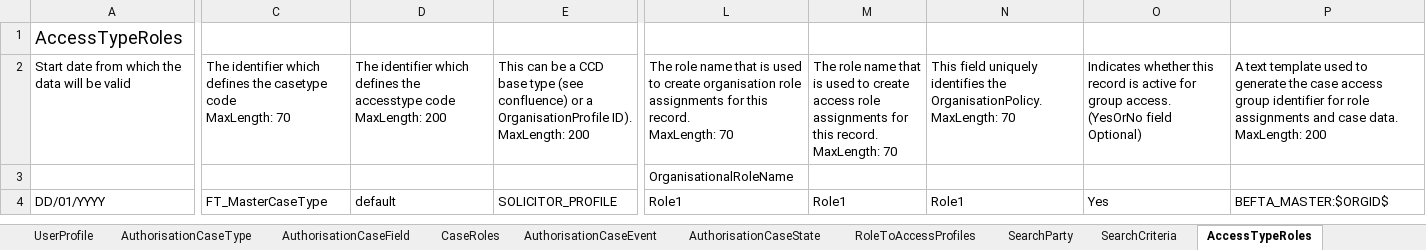
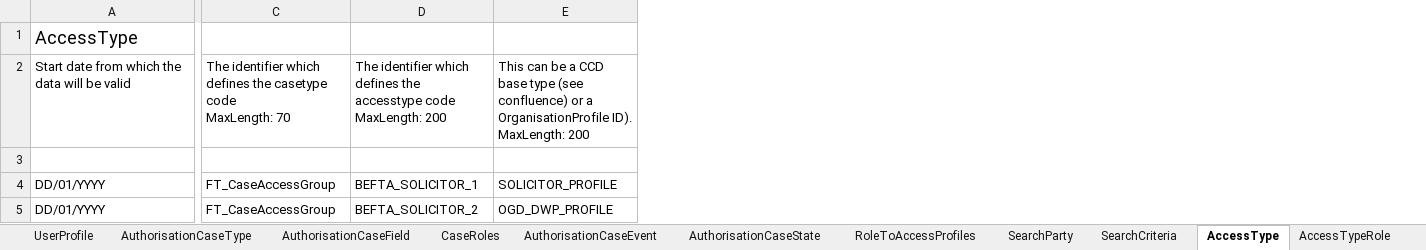
Before and after one commit to hmcts/ccd-test-definitions, an Excel workbook: src/main/resources/uk/gov/hmcts/ccd/test_definitions/invalid/accesstypes/BEFTA_Master_Definition_AccessType_MissingDisplayOrder.xlsx, sheet AccessType, drawn as a sheet; only a part is shown, gaps mark what is left out; values as stored, in another font and other column widths than the file's, no borders; table styles not drawn; removed rows and columns are numbered as before the commit, all else as after; rows hold the shown columns only; ↵ is a line break in a cell; the diff covers the shown part only; the diff names each change by its address in the sheet, - before the commit and + after, or states it on an @@ line.

```diff
--- a/src/main/resources/uk/gov/hmcts/ccd/test_definitions/invalid/accesstypes/BEFTA_Master_Definition_AccessType_MissingDisplayOrder.xlsx (sheet AccessType)
+++ b/src/main/resources/uk/gov/hmcts/ccd/test_definitions/invalid/accesstypes/BEFTA_Master_Definition_AccessType_MissingDisplayOrder.xlsx (sheet AccessType)
-sheet tab: AccessTypeRoles
+sheet tab: AccessType
+sheet tab: AccessTypeRole
-column L, rows 2-4: The role name that is used to create organisation role assignments for this record. ↵ MaxLength: 70 | OrganisationalRoleName | Role1
-column M, rows 2-4: The role name that is used to create access role assignments for this record. ↵ MaxLength: 70 | GroupRoleName | Role1
-column N, rows 2-4: This field uniquely identifies the OrganisationPolicy. ↵ MaxLength: 70 | CaseAssignedRoleField | Role1
-column O, rows 2-4: Indicates whether this record is active for group access. ↵ (YesOrNo field Optional) | GroupAccessEnabled | Yes
-column P, rows 2-4: A text template used to generate the case access group identifier for role assignments and case data. ↵ MaxLength: 200 | CaseAccessGroupIDTemplate | BEFTA_MASTER:$ORGID$
-A1: AccessTypeRoles
+A1: AccessType
+row 4: DD/01/YYYY | FT_CaseAccessGroup | BEFTA_SOLICITOR_1 | SOLICITOR_PROFILE
-C5: FT_MasterCaseType
+C5: FT_CaseAccessGroup
-D5: default
+D5: BEFTA_SOLICITOR_2
-E5: SOLICITOR_PROFILE
+E5: OGD_DWP_PROFILE
```
Also changed, not shown: 2 edited cells elsewhere in this sheet, sheet RoleToAccessProfiles, src/main/resources/uk/gov/hmcts/ccd/test_definitions/invalid/accesstyperoles/BEFTA_Master_Definition_AccessTypeRole_CaseAssignedRoleFieldIsNull.xlsx, src/main/resources/uk/gov/hmcts/ccd/test_definitions/invalid/accesstyperoles/BEFTA_Master_Definition_AccessTypeRole_GroupAccessEnabledIsNull.xlsx, 18 other files.
